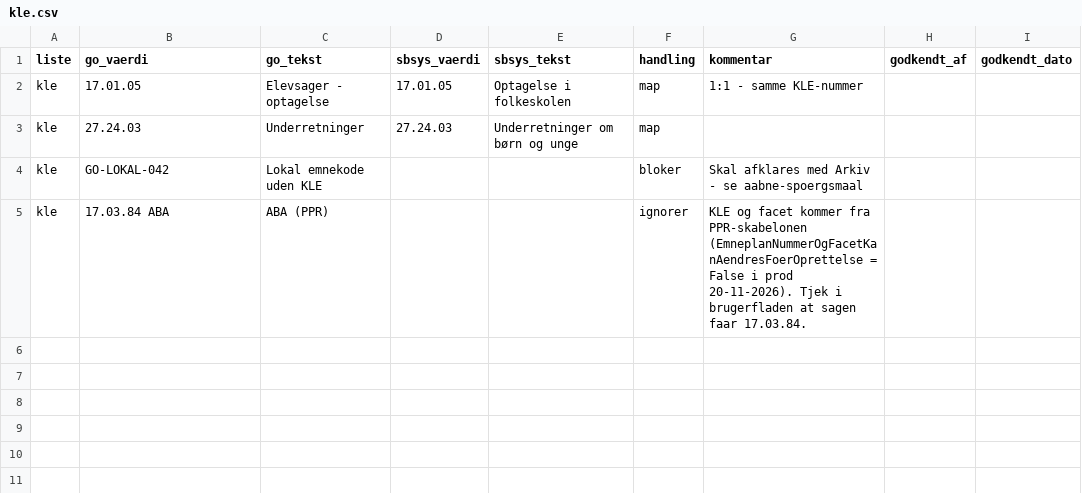
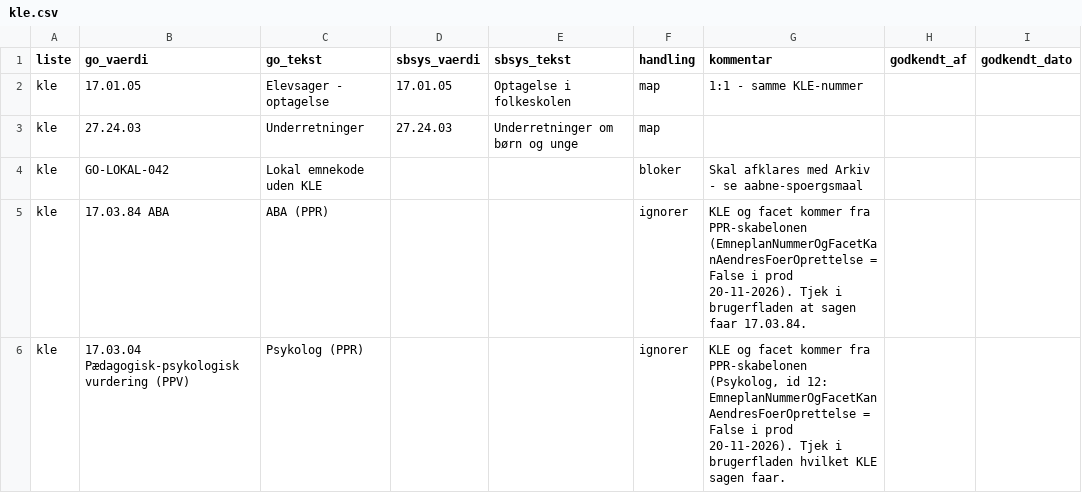
Before and after one commit to AAK-MBU/konvertering-go-til-sbsys, a CSV file: mapping/kle.csv, drawn as a sheet; the diff names each change by its address in the sheet, - before the commit and + after, or states it on an @@ line.

Commit message:
KLE: Psykolog (17.03.04 PPV) ignoreres - kommer fra PPR-skabelonen

```diff
--- a/mapping/kle.csv
+++ b/mapping/kle.csv
+row 6: kle | 17.03.04 Pædagogisk-psykologisk vurdering (PPV) | Psykolog (PPR) |  |  | ignorer | KLE og facet kommer fra PPR-skabelonen (Psykolog, id 12: EmneplanNummerOgFacetKanAendresFoerOprettelse = False i prod 20-11-2026). Tjek i brugerfladen hvilket KLE sagen faar.
```
